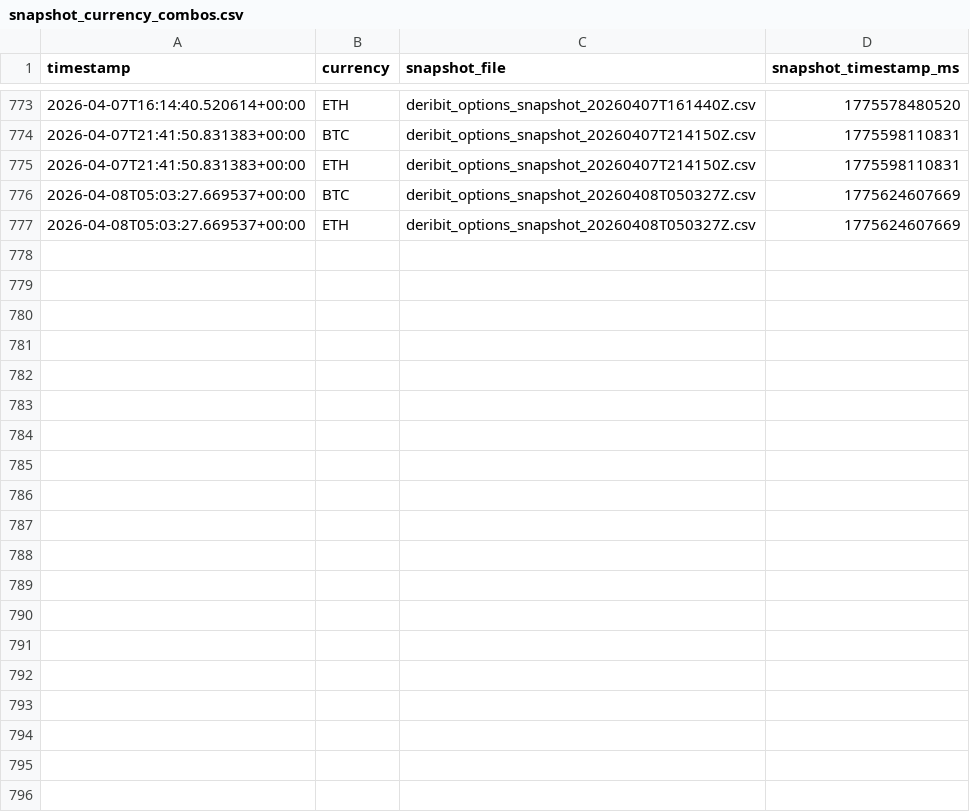
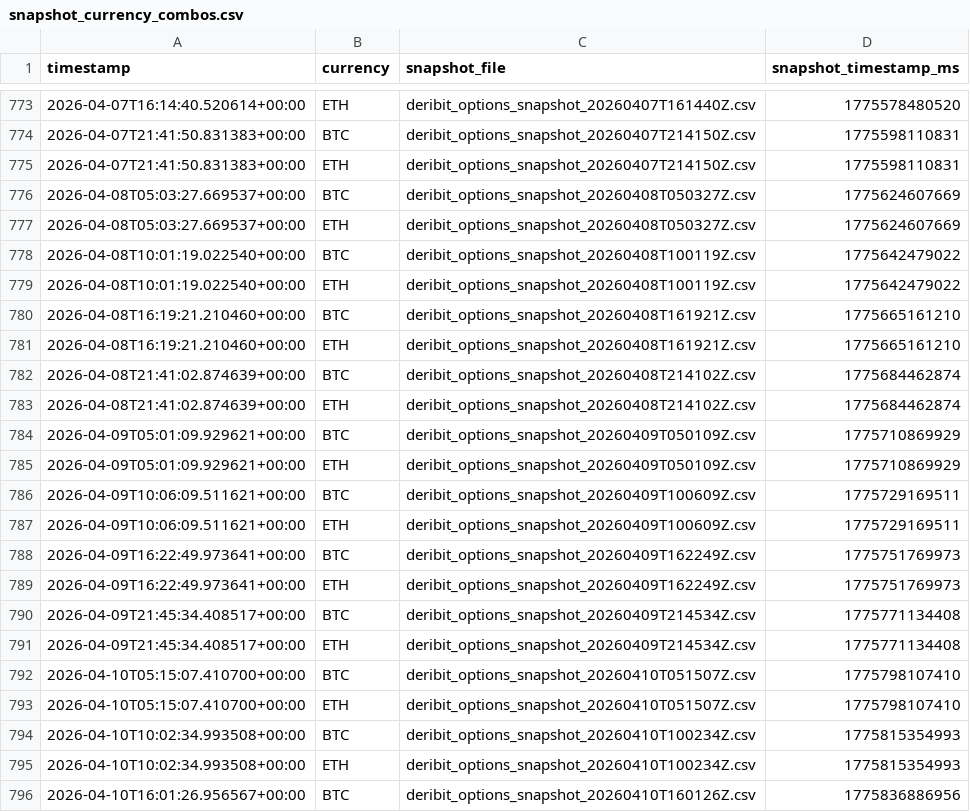
Before and after one commit to znmahbub/SVCJ-Deribit-Inverse-Options-Pricer, a CSV file: data/snapshot_currency_combos.csv, drawn as a sheet; only a part is shown, gaps mark what is left out; the diff covers the shown part only.

```diff
--- a/data/snapshot_currency_combos.csv
+++ b/data/snapshot_currency_combos.csv
@@ -777 +777,20 @@ timestamp,currency,snapshot_file,snapshot_timestamp_ms
 2026-04-08T05:03:27.669537+00:00,ETH,deribit_options_snapshot_20260408T050327Z.csv,1775624607669
+2026-04-08T10:01:19.022540+00:00,BTC,deribit_options_snapshot_20260408T100119Z.csv,1775642479022
+2026-04-08T10:01:19.022540+00:00,ETH,deribit_options_snapshot_20260408T100119Z.csv,1775642479022
+2026-04-08T16:19:21.210460+00:00,BTC,deribit_options_snapshot_20260408T161921Z.csv,1775665161210
+2026-04-08T16:19:21.210460+00:00,ETH,deribit_options_snapshot_20260408T161921Z.csv,1775665161210
+2026-04-08T21:41:02.874639+00:00,BTC,deribit_options_snapshot_20260408T214102Z.csv,1775684462874
+2026-04-08T21:41:02.874639+00:00,ETH,deribit_options_snapshot_20260408T214102Z.csv,1775684462874
+2026-04-09T05:01:09.929621+00:00,BTC,deribit_options_snapshot_20260409T050109Z.csv,1775710869929
+2026-04-09T05:01:09.929621+00:00,ETH,deribit_options_snapshot_20260409T050109Z.csv,1775710869929
+2026-04-09T10:06:09.511621+00:00,BTC,deribit_options_snapshot_20260409T100609Z.csv,1775729169511
+2026-04-09T10:06:09.511621+00:00,ETH,deribit_options_snapshot_20260409T100609Z.csv,1775729169511
+2026-04-09T16:22:49.973641+00:00,BTC,deribit_options_snapshot_20260409T162249Z.csv,1775751769973
+2026-04-09T16:22:49.973641+00:00,ETH,deribit_options_snapshot_20260409T162249Z.csv,1775751769973
+2026-04-09T21:45:34.408517+00:00,BTC,deribit_options_snapshot_20260409T214534Z.csv,1775771134408
+2026-04-09T21:45:34.408517+00:00,ETH,deribit_options_snapshot_20260409T214534Z.csv,1775771134408
+2026-04-10T05:15:07.410700+00:00,BTC,deribit_options_snapshot_20260410T051507Z.csv,1775798107410
+2026-04-10T05:15:07.410700+00:00,ETH,deribit_options_snapshot_20260410T051507Z.csv,1775798107410
+2026-04-10T10:02:34.993508+00:00,BTC,deribit_options_snapshot_20260410T100234Z.csv,1775815354993
+2026-04-10T10:02:34.993508+00:00,ETH,deribit_options_snapshot_20260410T100234Z.csv,1775815354993
+2026-04-10T16:01:26.956567+00:00,BTC,deribit_options_snapshot_20260410T160126Z.csv,1775836886956
```
Also changed, not shown: 29 added rows elsewhere in this file, 2 other files.
